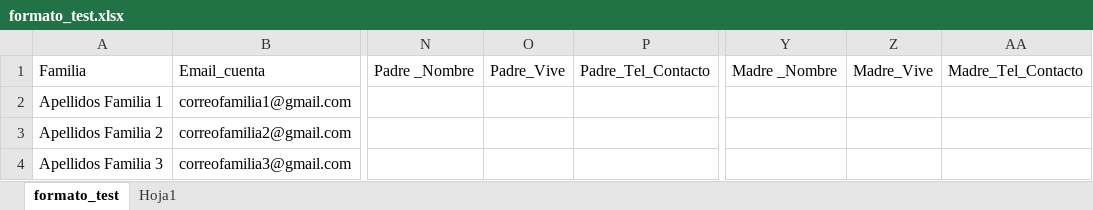
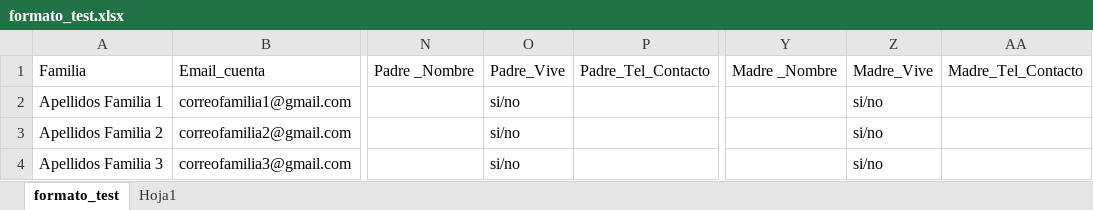
Before and after one commit to DavidSotoR/laravel-becas, an Excel workbook: storage/app/public/file_system/formato_test.xlsx, sheet formato_test, drawn as a sheet; only a part is shown, gaps mark what is left out; values as stored, in another font and other column widths than the file's, no borders; the diff names each change by its address in the sheet, - before the commit and + after, or states it on an @@ line.

Commit message:
update 1 18122024 - nuevo formato xlxs
nuevo formato para alta familias xlsx

```diff
--- a/storage/app/public/file_system/formato_test.xlsx (sheet formato_test)
+++ b/storage/app/public/file_system/formato_test.xlsx (sheet formato_test)
-O2:O4: (empty)
+O2:O4: si/no
-Z2:Z4: (empty)
+Z2:Z4: si/no
```
Also changed, not shown: 1 other file.
